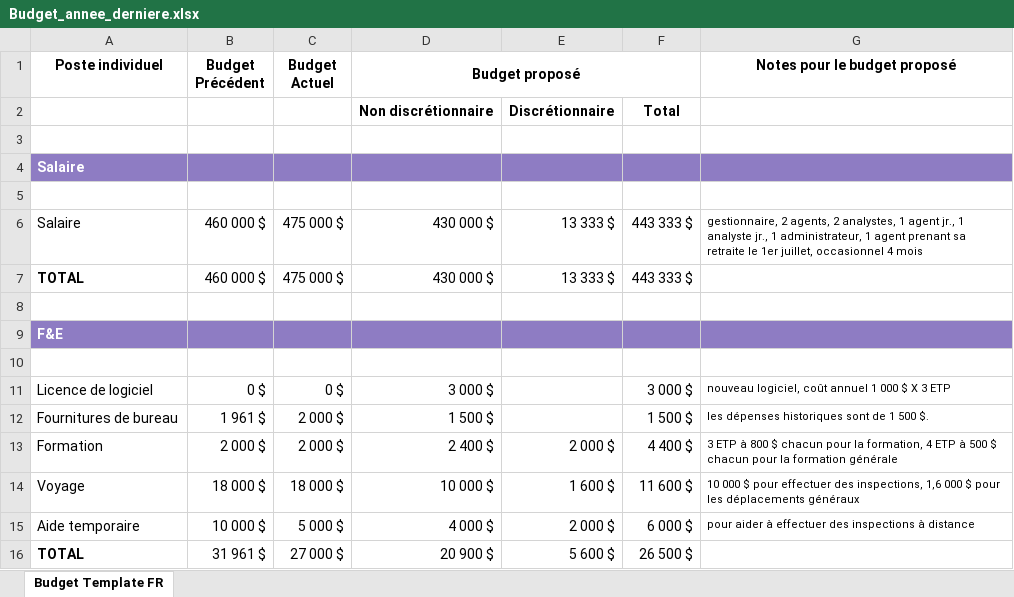
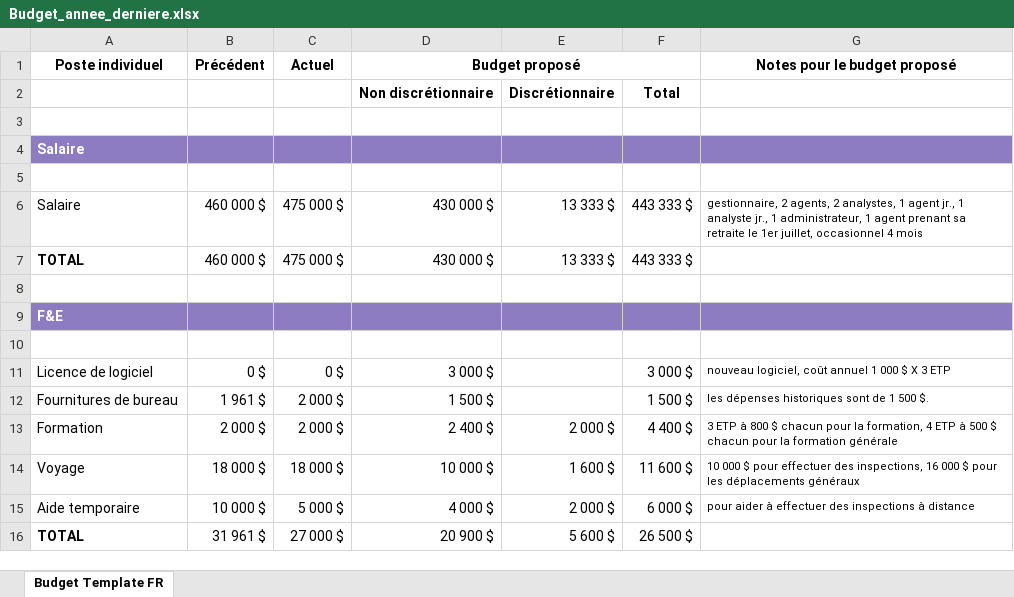
Before and after one commit to csabourin/adt_procurement, an Excel workbook: assets/fr/Budget_annee_derniere.xlsx, sheet Budget Template FR, drawn as a sheet; values as stored, in another font and other column widths than the file's, no borders; ↵ is a line break in a cell; the diff names each change by its address in the sheet, - before the commit and + after, or states it on an @@ line.

```diff
--- a/assets/fr/Budget_annee_derniere.xlsx (sheet Budget Template FR)
+++ b/assets/fr/Budget_annee_derniere.xlsx (sheet Budget Template FR)
-B1: Budget Précédent
+B1: Précédent
-C1: Budget ↵ Actuel
+C1: Actuel
-G14 (Notes pour le budget proposé): …des inspections, 1,6 000 $…
+G14 (Notes pour le budget proposé): …des inspections, 16 000 $…
```
Also changed, not shown: 16 other files.
